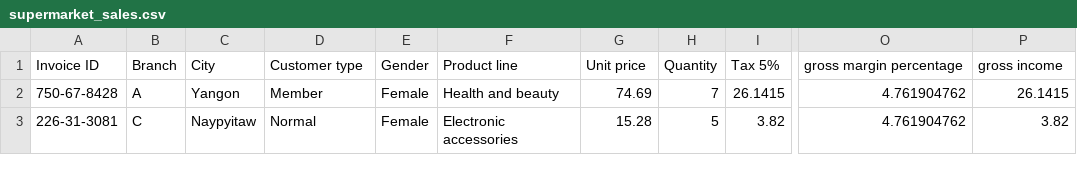
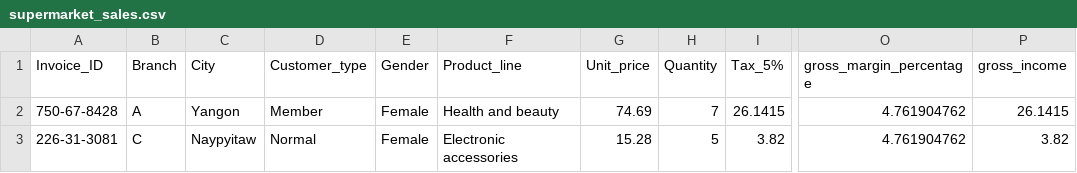
Before and after one commit to AmbreTrd/PySparkStreaming, a CSV file: data/supermarket_sales.csv, drawn as a sheet; only a part is shown, gaps mark what is left out; the diff names each change by its address in the sheet, - before the commit and + after, or states it on an @@ line.

```diff
--- a/data/supermarket_sales.csv
+++ b/data/supermarket_sales.csv
-A1: Invoice ID
+A1: Invoice_ID
-D1: Customer type
+D1: Customer_type
-F1: Product line
+F1: Product_line
-G1: Unit price
+G1: Unit_price
-I1: Tax 5%
+I1: Tax_5%
-O1: gross margin percentage
+O1: gross_margin_percentage
-P1: gross income
+P1: gross_income
```
Also changed, not shown: 2 other files.
